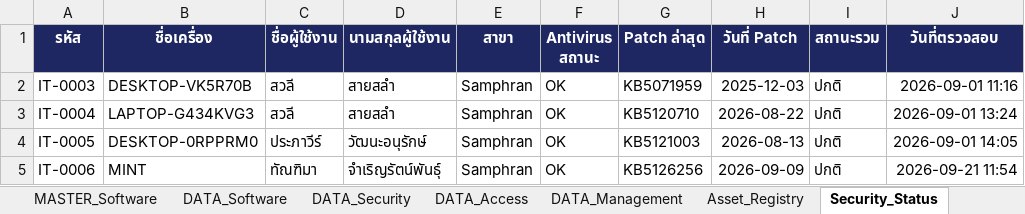
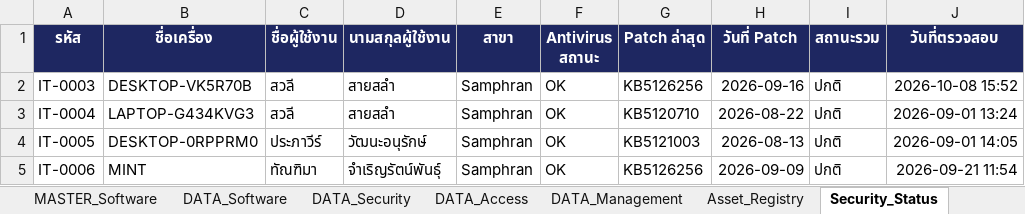
Before and after one commit to IT-htg/Executive, an Excel workbook: IT_Registry_Master_with_Access.xlsx, sheet Security_Status, drawn as a sheet; values as stored, in another font and other column widths than the file's, no borders; charts and pictures not drawn; the diff names each change by its address in the sheet, - before the commit and + after, or states it on an @@ line.

```diff
--- a/IT_Registry_Master_with_Access.xlsx (sheet Security_Status)
+++ b/IT_Registry_Master_with_Access.xlsx (sheet Security_Status)
-G2 (Patch ล่าสุด): KB5071959
+G2 (Patch ล่าสุด): KB5126256
-H2 (วันที่ Patch): 2025-12-03
+H2 (วันที่ Patch): 2026-09-16
-J2 (วันที่ตรวจสอบ): 2026-09-01 11:16
+J2 (วันที่ตรวจสอบ): 2026-10-08 15:52
```
Also changed, not shown: sheet DATA_Software, sheet Software_Raw_Log, sheet MASTER_Software, sheet DATA_Security, sheet MASTER_IT, sheet Asset_Registry.
